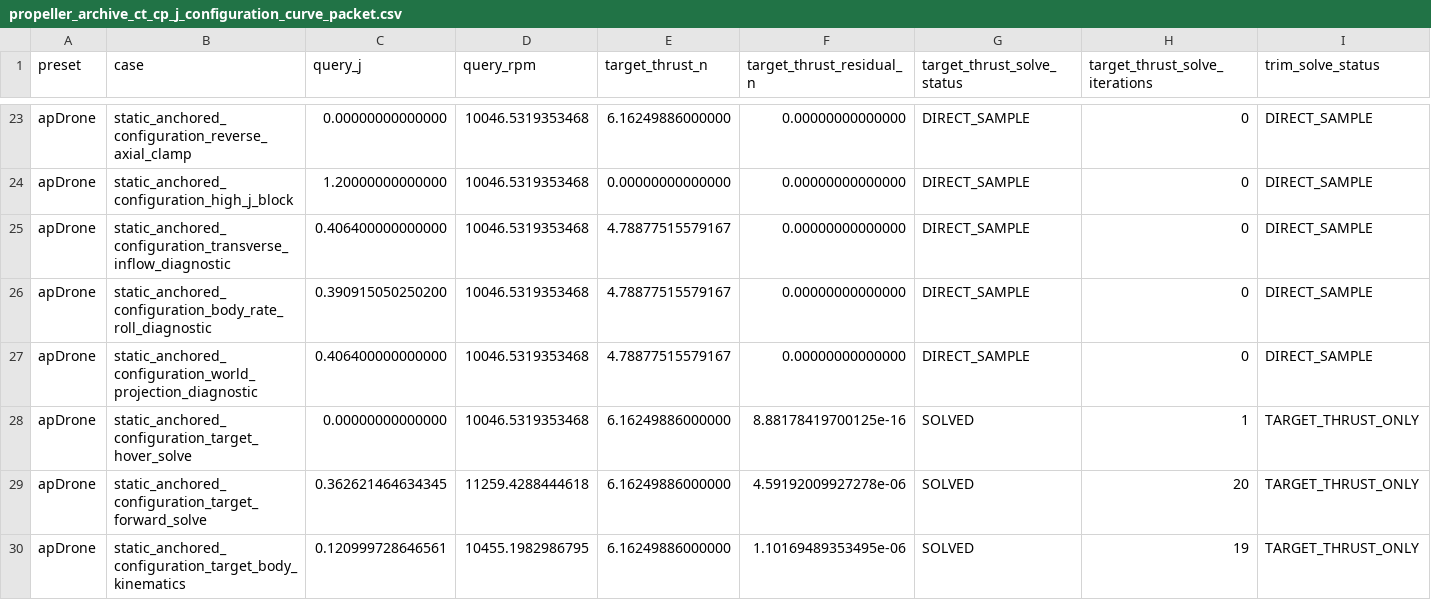
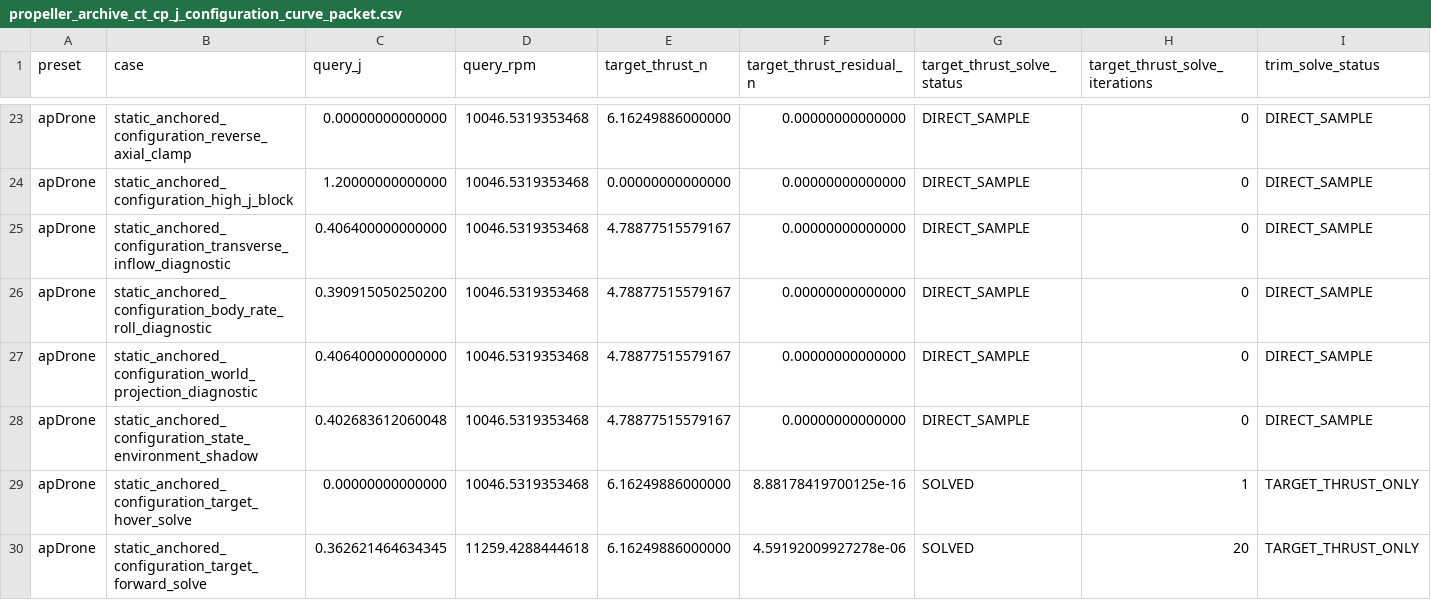
Before and after one commit to SakalioLabs/FPV-Dronecraft, a CSV file: docs/data/propeller_archive_ct_cp_j_configuration_curve_packet.csv, drawn as a sheet; only a part is shown, gaps mark what is left out; the shorter side is filled out with more unchanged rows; rows hold the shown columns only; the diff names each change by its address in the sheet, - before the commit and + after, or states it on an @@ line.

Commit message:
Export CT CP J state shadow curve sample

```diff
--- a/docs/data/propeller_archive_ct_cp_j_configuration_curve_packet.csv
+++ b/docs/data/propeller_archive_ct_cp_j_configuration_curve_packet.csv
+row 28: apDrone | static_anchored_configuration_state_environment_shadow | 0.402683612060048 | 10046.5319353468 | 4.78877515579167 | 0.00000000000000 | DIRECT_SAMPLE | 0 | DIRECT_SAMPLE
```
Also changed, not shown: 3 other files.
